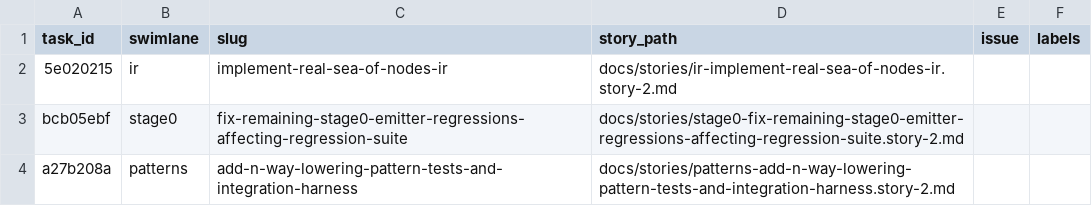
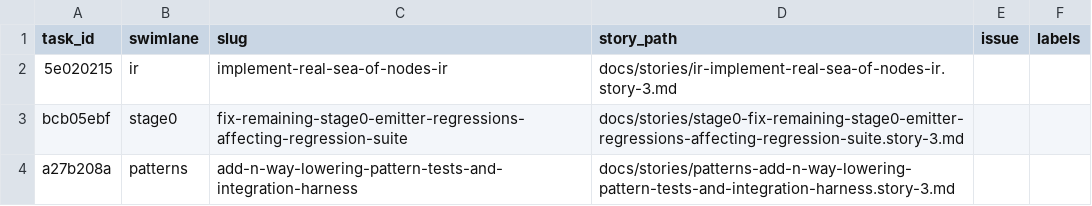
Before and after one commit to jnorthrup/cppfort, a CSV file: manifests/apex_manifest.csv, drawn as a sheet.

```diff
--- a/manifests/apex_manifest.csv
+++ b/manifests/apex_manifest.csv
@@ -1,4 +1,4 @@
 task_id,swimlane,slug,story_path,issue,labels
-5e020215,ir,implement-real-sea-of-nodes-ir,docs/stories/ir-implement-real-sea-of-nodes-ir.story-2.md,,
-bcb05ebf,stage0,fix-remaining-stage0-emitter-regressions-affecting-regression-suite,docs/stories/stage0-fix-remaining-stage0-emitter-regressions-affecting-regression-suite.story-2.md,,
-a27b208a,patterns,add-n-way-lowering-pattern-tests-and-integration-harness,docs/stories/patterns-add-n-way-lowering-pattern-tests-and-integration-harness.story-2.md,,
+5e020215,ir,implement-real-sea-of-nodes-ir,docs/stories/ir-implement-real-sea-of-nodes-ir.story-3.md,,
+bcb05ebf,stage0,fix-remaining-stage0-emitter-regressions-affecting-regression-suite,docs/stories/stage0-fix-remaining-stage0-emitter-regressions-affecting-regression-suite.story-3.md,,
+a27b208a,patterns,add-n-way-lowering-pattern-tests-and-integration-harness,docs/stories/patterns-add-n-way-lowering-pattern-tests-and-integration-harness.story-3.md,,
```
Also changed, not shown: 3 other files.
